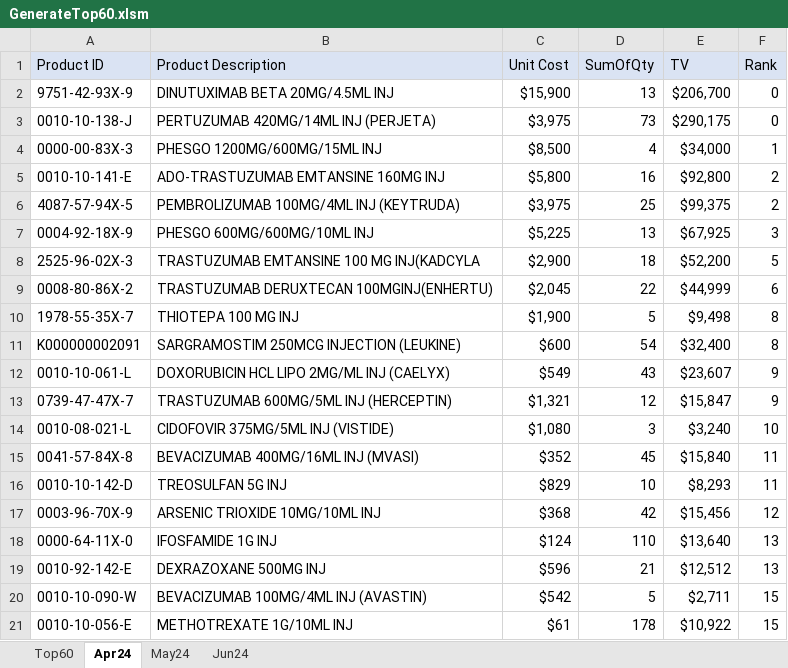
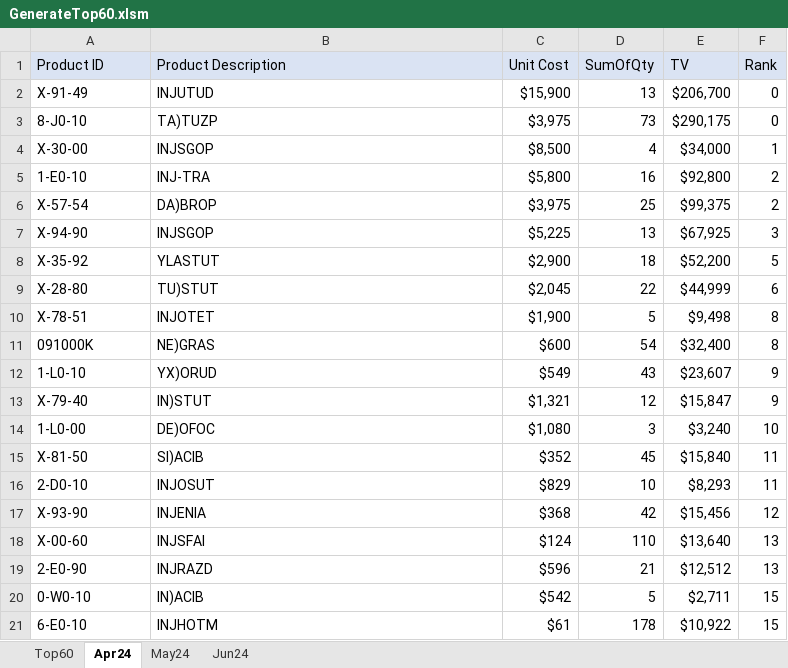
Before and after one commit to raytrk/Projects, an Excel workbook: Microsoft Excel/Data Cleaning/GenerateTop60.xlsm, sheet Apr24, drawn as a sheet; values as stored, in another font and other column widths than the file's, no borders; the diff names each change by its address in the sheet, - before the commit and + after, or states it on an @@ line.

```diff
--- a/Microsoft Excel/Data Cleaning/GenerateTop60.xlsm (sheet Apr24)
+++ b/Microsoft Excel/Data Cleaning/GenerateTop60.xlsm (sheet Apr24)
-A2 (Product ID): 9751-42-93X-9
+A2 (Product ID): X-91-49
-B2 (Product Description): DINUTUXIMAB BETA 20MG/4.5ML INJ
+B2 (Product Description): INJUTUD
-A3 (Product ID): 0010-10-138-J
+A3 (Product ID): 8-J0-10
-B3 (Product Description): PERTUZUMAB 420MG/14ML INJ (PERJETA)
+B3 (Product Description): TA)TUZP
-A4 (Product ID): 0000-00-83X-3
+A4 (Product ID): X-30-00
-B4 (Product Description): PHESGO 1200MG/600MG/15ML INJ
+B4 (Product Description): INJSGOP
-A5 (Product ID): 0010-10-141-E
+A5 (Product ID): 1-E0-10
-B5 (Product Description): ADO-TRASTUZUMAB EMTANSINE 160MG INJ
+B5 (Product Description): INJ-TRA
-A6 (Product ID): 4087-57-94X-5
+A6 (Product ID): X-57-54
-B6 (Product Description): PEMBROLIZUMAB 100MG/4ML INJ (KEYTRUDA)
+B6 (Product Description): DA)BROP
-A7 (Product ID): 0004-92-18X-9
+A7 (Product ID): X-94-90
-B7 (Product Description): PHESGO 600MG/600MG/10ML INJ
+B7 (Product Description): INJSGOP
-A8 (Product ID): 2525-96-02X-3
+A8 (Product ID): X-35-92
-B8 (Product Description): TRASTUZUMAB EMTANSINE 100 MG INJ(KADCYLA
+B8 (Product Description): YLASTUT
-A9 (Product ID): 0008-80-86X-2
+A9 (Product ID): X-28-80
-B9 (Product Description): TRASTUZUMAB DERUXTECAN 100MGINJ(ENHERTU)
+B9 (Product Description): TU)STUT
-A10 (Product ID): 1978-55-35X-7
+A10 (Product ID): X-78-51
-B10 (Product Description): THIOTEPA 100 MG INJ
+B10 (Product Description): INJOTET
-A11 (Product ID): K000000002091
+A11 (Product ID): 091000K
-B11 (Product Description): SARGRAMOSTIM 250MCG INJECTION (LEUKINE)
+B11 (Product Description): NE)GRAS
-A12 (Product ID): 0010-10-061-L
+A12 (Product ID): 1-L0-10
-B12 (Product Description): DOXORUBICIN HCL LIPO 2MG/ML INJ (CAELYX)
+B12 (Product Description): YX)ORUD
-A13 (Product ID): 0739-47-47X-7
+A13 (Product ID): X-79-40
-B13 (Product Description): TRASTUZUMAB 600MG/5ML INJ (HERCEPTIN)
+B13 (Product Description): IN)STUT
-A14 (Product ID): 0010-08-021-L
+A14 (Product ID): 1-L0-00
-B14 (Product Description): CIDOFOVIR 375MG/5ML INJ (VISTIDE)
+B14 (Product Description): DE)OFOC
-A15 (Product ID): 0041-57-84X-8
+A15 (Product ID): X-81-50
-B15 (Product Description): BEVACIZUMAB 400MG/16ML INJ (MVASI)
+B15 (Product Description): SI)ACIB
-A16 (Product ID): 0010-10-142-D
+A16 (Product ID): 2-D0-10
-B16 (Product Description): TREOSULFAN 5G INJ
+B16 (Product Description): INJOSUT
-A17 (Product ID): 0003-96-70X-9
+A17 (Product ID): X-93-90
-B17 (Product Description): ARSENIC TRIOXIDE 10MG/10ML INJ
+B17 (Product Description): INJENIA
-A18 (Product ID): 0000-64-11X-0
+A18 (Product ID): X-00-60
-B18 (Product Description): IFOSFAMIDE 1G INJ
+B18 (Product Description): INJSFAI
-A19 (Product ID): 0010-92-142-E
+A19 (Product ID): 2-E0-90
-B19 (Product Description): DEXRAZOXANE 500MG INJ
+B19 (Product Description): INJRAZD
-A20 (Product ID): 0010-10-090-W
+A20 (Product ID): 0-W0-10
-B20 (Product Description): BEVACIZUMAB 100MG/4ML INJ (AVASTIN)
+B20 (Product Description): IN)ACIB
-A21 (Product ID): 0010-10-056-E
+A21 (Product ID): 6-E0-10
-B21 (Product Description): METHOTREXATE 1G/10ML INJ
+B21 (Product Description): INJHOTM
```
Also changed, not shown: sheet Top60, sheet May24, sheet Jun24, charts or pictures.
